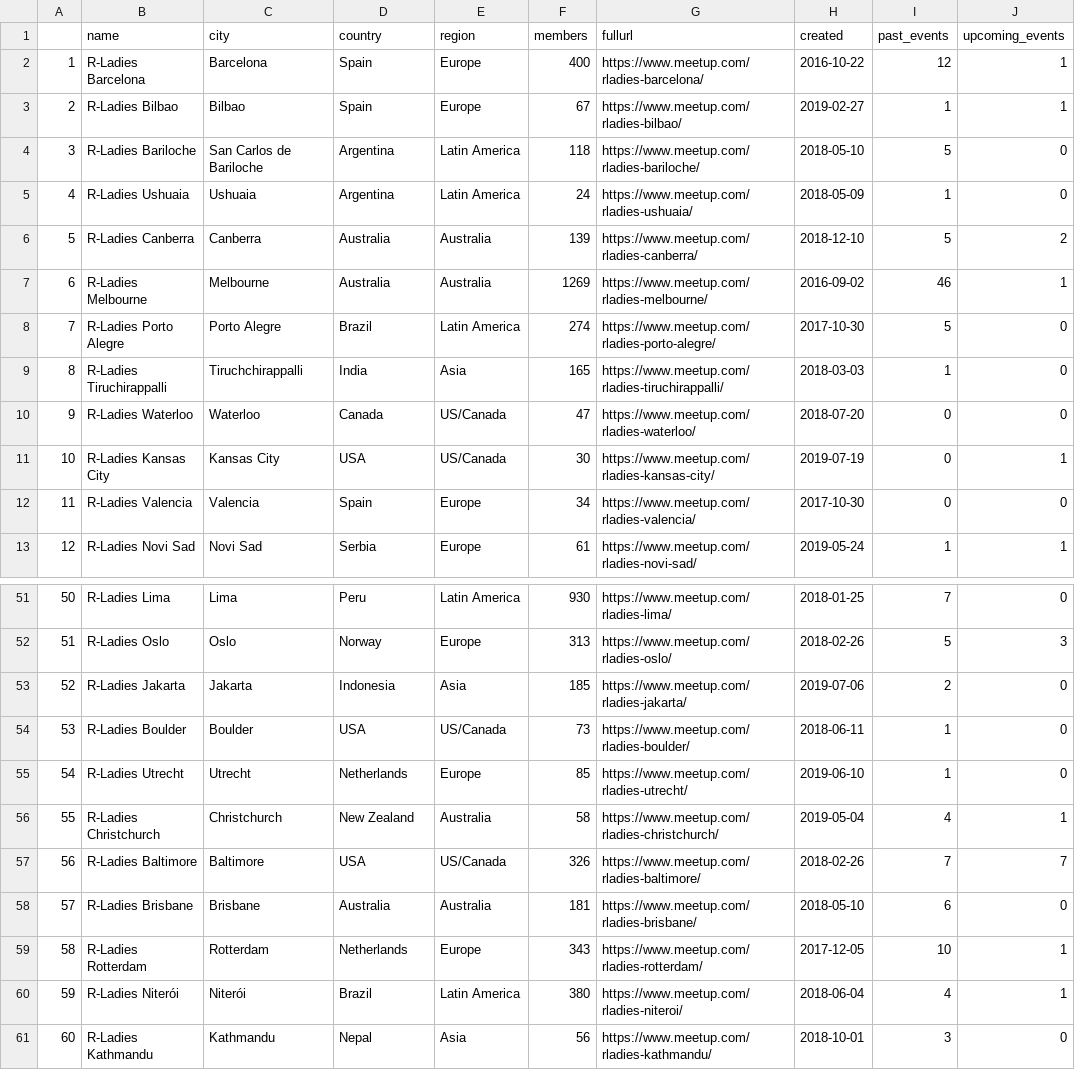
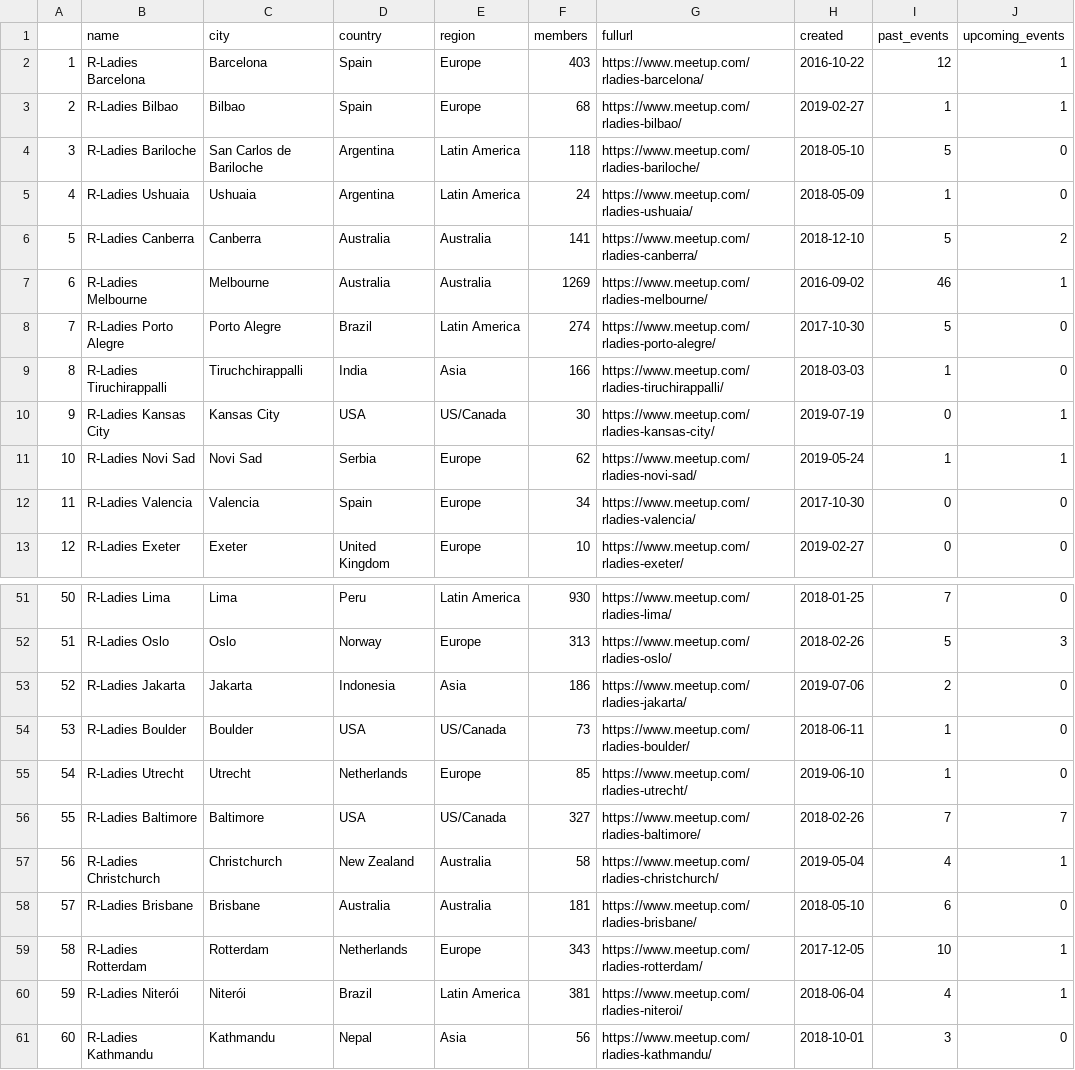
Before and after one commit to benubah/r-community-explorer, a CSV file: docs/data/rladies.csv, drawn as a sheet; only a part is shown, gaps mark what is left out; the diff covers the shown part only.

```diff
--- a/docs/data/rladies.csv
+++ b/docs/data/rladies.csv
@@ -1,13 +1,13 @@
 "","name","city","country","region","members","fullurl","created","past_events","upcoming_events"
-"1","R-Ladies Barcelona","Barcelona","Spain","Europe",400,"https://www.meetup.com/rladies-barcelona/",2016-10-22,12,1
-"2","R-Ladies Bilbao","Bilbao","Spain","Europe",67,"https://www.meetup.com/rladies-bilbao/",2019-02-27,1,1
+"1","R-Ladies Barcelona","Barcelona","Spain","Europe",403,"https://www.meetup.com/rladies-barcelona/",2016-10-22,12,1
+"2","R-Ladies Bilbao","Bilbao","Spain","Europe",68,"https://www.meetup.com/rladies-bilbao/",2019-02-27,1,1
 "3","R-Ladies Bariloche","San Carlos de Bariloche","Argentina","Latin America",118,"https://www.meetup.com/rladies-bariloche/",2018-05-10,5,0
 "4","R-Ladies Ushuaia","Ushuaia","Argentina","Latin America",24,"https://www.meetup.com/rladies-ushuaia/",2018-05-09,1,0
-"5","R-Ladies Canberra","Canberra","Australia","Australia",139,"https://www.meetup.com/rladies-canberra/",2018-12-10,5,2
+"5","R-Ladies Canberra","Canberra","Australia","Australia",141,"https://www.meetup.com/rladies-canberra/",2018-12-10,5,2
 "6","R-Ladies Melbourne","Melbourne","Australia","Australia",1269,"https://www.meetup.com/rladies-melbourne/",2016-09-02,46,1
 "7","R-Ladies Porto Alegre","Porto Alegre","Brazil","Latin America",274,"https://www.meetup.com/rladies-porto-alegre/",2017-10-30,5,0
-"8","R-Ladies Tiruchirappalli","Tiruchchirappalli","India","Asia",165,"https://www.meetup.com/rladies-tiruchirappalli/",2018-03-03,1,0
-"9","R-Ladies Waterloo","Waterloo","Canada","US/Canada",47,"https://www.meetup.com/rladies-waterloo/",2018-07-20,0,0
-"10","R-Ladies Kansas City","Kansas City","USA","US/Canada",30,"https://www.meetup.com/rladies-kansas-city/",2019-07-19,0,1
+"8","R-Ladies Tiruchirappalli","Tiruchchirappalli","India","Asia",166,"https://www.meetup.com/rladies-tiruchirappalli/",2018-03-03,1,0
+"9","R-Ladies Kansas City","Kansas City","USA","US/Canada",30,"https://www.meetup.com/rladies-kansas-city/",2019-07-19,0,1
+"10","R-Ladies Novi Sad","Novi Sad","Serbia","Europe",62,"https://www.meetup.com/rladies-novi-sad/",2019-05-24,1,1
 "11","R-Ladies Valencia","Valencia","Spain","Europe",34,"https://www.meetup.com/rladies-valencia/",2017-10-30,0,0
-"12","R-Ladies Novi Sad","Novi Sad","Serbia","Europe",61,"https://www.meetup.com/rladies-novi-sad/",2019-05-24,1,1
+"12","R-Ladies Exeter","Exeter","United Kingdom","Europe",10,"https://www.meetup.com/rladies-exeter/",2019-02-27,0,0
@@ -52,10 +52,10 @@
 "51","R-Ladies Oslo","Oslo","Norway","Europe",313,"https://www.meetup.com/rladies-oslo/",2018-02-26,5,3
-"52","R-Ladies Jakarta","Jakarta","Indonesia","Asia",185,"https://www.meetup.com/rladies-jakarta/",2019-07-06,2,0
+"52","R-Ladies Jakarta","Jakarta","Indonesia","Asia",186,"https://www.meetup.com/rladies-jakarta/",2019-07-06,2,0
 "53","R-Ladies Boulder","Boulder","USA","US/Canada",73,"https://www.meetup.com/rladies-boulder/",2018-06-11,1,0
 "54","R-Ladies Utrecht","Utrecht","Netherlands","Europe",85,"https://www.meetup.com/rladies-utrecht/",2019-06-10,1,0
-"55","R-Ladies Christchurch","Christchurch","New Zealand","Australia",58,"https://www.meetup.com/rladies-christchurch/",2019-05-04,4,1
-"56","R-Ladies Baltimore","Baltimore","USA","US/Canada",326,"https://www.meetup.com/rladies-baltimore/",2018-02-26,7,7
+"55","R-Ladies Baltimore","Baltimore","USA","US/Canada",327,"https://www.meetup.com/rladies-baltimore/",2018-02-26,7,7
+"56","R-Ladies Christchurch","Christchurch","New Zealand","Australia",58,"https://www.meetup.com/rladies-christchurch/",2019-05-04,4,1
 "57","R-Ladies Brisbane","Brisbane","Australia","Australia",181,"https://www.meetup.com/rladies-brisbane/",2018-05-10,6,0
 "58","R-Ladies Rotterdam","Rotterdam","Netherlands","Europe",343,"https://www.meetup.com/rladies-rotterdam/",2017-12-05,10,1
-"59","R-Ladies Niterói","Niterói","Brazil","Latin America",380,"https://www.meetup.com/rladies-niteroi/",2018-06-04,4,1
+"59","R-Ladies Niterói","Niterói","Brazil","Latin America",381,"https://www.meetup.com/rladies-niteroi/",2018-06-04,4,1
 "60","R-Ladies Kathmandu","Kathmandu","Nepal","Asia",56,"https://www.meetup.com/rladies-kathmandu/",2018-10-01,3,0
```
Also changed, not shown: 2 added rows, 2 removed rows and 78 edited cells elsewhere in this file, docs/data/rugs.csv, 4 other files.
